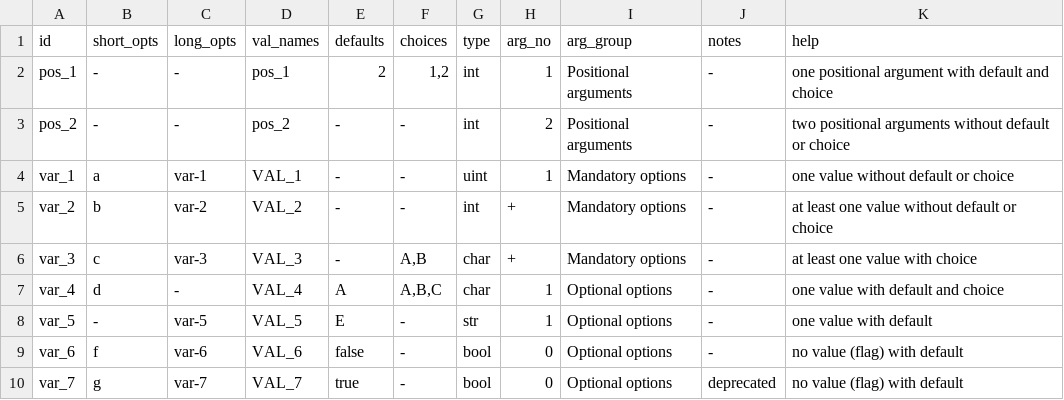
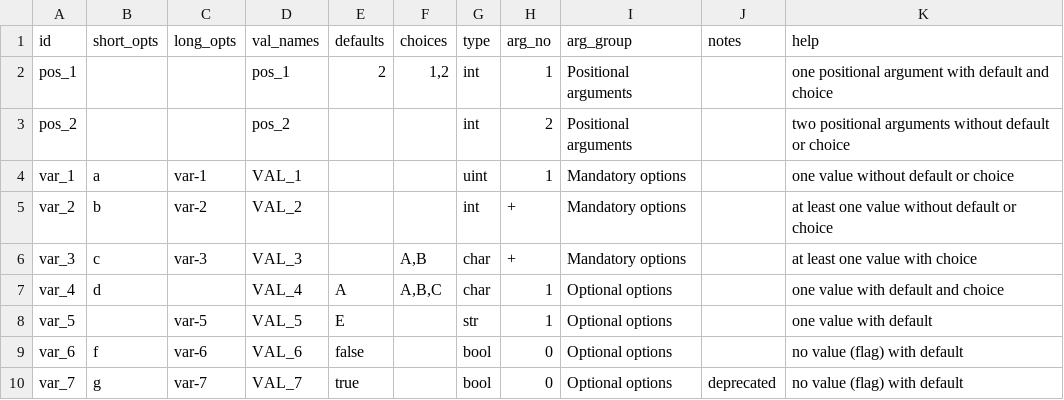
Before and after one commit to Simon-Brandt/ShellArgparser, a CSV file: resources/arguments.csv, drawn as a sheet.

Commit message:
Changed mark for absence of value from hyphen to empty string

```diff
--- a/resources/arguments.csv
+++ b/resources/arguments.csv
@@ -1,10 +1,10 @@
 id    | short_opts | long_opts | val_names | defaults | choices | type | arg_no | arg_group            | notes      | help
-pos_1 | -          | -         | pos_1     | 2        | 1,2     | int  | 1      | Positional arguments | -          | one positional argument with default and choice
-pos_2 | -          | -         | pos_2     | -        | -       | int  | 2      | Positional arguments | -          | two positional arguments without default or choice
-var_1 | a          | var-1     | VAL_1     | -        | -       | uint | 1      | Mandatory options    | -          | one value without default or choice
-var_2 | b          | var-2     | VAL_2     | -        | -       | int  | +      | Mandatory options    | -          | at least one value without default or choice
-var_3 | c          | var-3     | VAL_3     | -        | A,B     | char | +      | Mandatory options    | -          | at least one value with choice
-var_4 | d          | -         | VAL_4     | A        | A,B,C   | char | 1      | Optional options     | -          | one value with default and choice
-var_5 | -          | var-5     | VAL_5     | E        | -       | str  | 1      | Optional options     | -          | one value with default
-var_6 | f          | var-6     | VAL_6     | false    | -       | bool | 0      | Optional options     | -          | no value (flag) with default
-var_7 | g          | var-7     | VAL_7     | true     | -       | bool | 0      | Optional options     | deprecated | no value (flag) with default
+pos_1 |            |           | pos_1     | 2        | 1,2     | int  | 1      | Positional arguments |            | one positional argument with default and choice
+pos_2 |            |           | pos_2     |          |         | int  | 2      | Positional arguments |            | two positional arguments without default or choice
+var_1 | a          | var-1     | VAL_1     |          |         | uint | 1      | Mandatory options    |            | one value without default or choice
+var_2 | b          | var-2     | VAL_2     |          |         | int  | +      | Mandatory options    |            | at least one value without default or choice
+var_3 | c          | var-3     | VAL_3     |          | A,B     | char | +      | Mandatory options    |            | at least one value with choice
+var_4 | d          |           | VAL_4     | A        | A,B,C   | char | 1      | Optional options     |            | one value with default and choice
+var_5 |            | var-5     | VAL_5     | E        |         | str  | 1      | Optional options     |            | one value with default
+var_6 | f          | var-6     | VAL_6     | false    |         | bool | 0      | Optional options     |            | no value (flag) with default
+var_7 | g          | var-7     | VAL_7     | true     |         | bool | 0      | Optional options     | deprecated | no value (flag) with default
```
Also changed, not shown: resources/arguments_de.csv, resources/arguments_en.csv, 16 other files.
